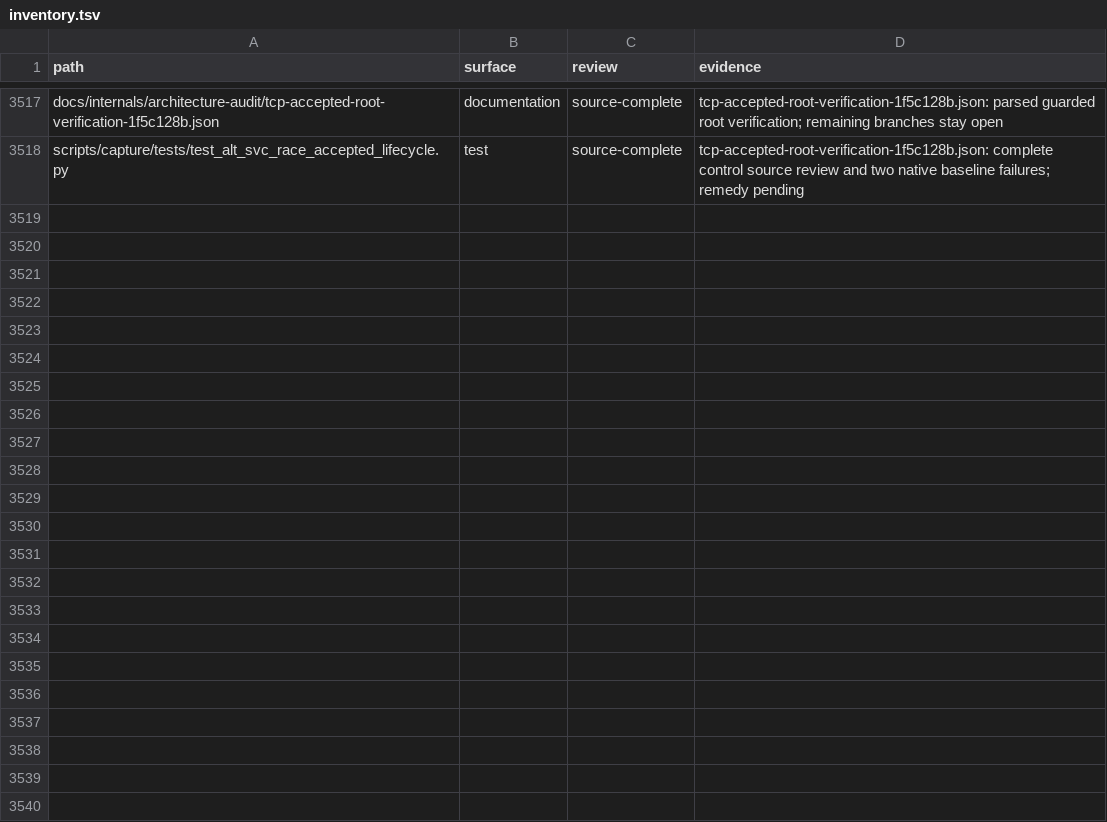
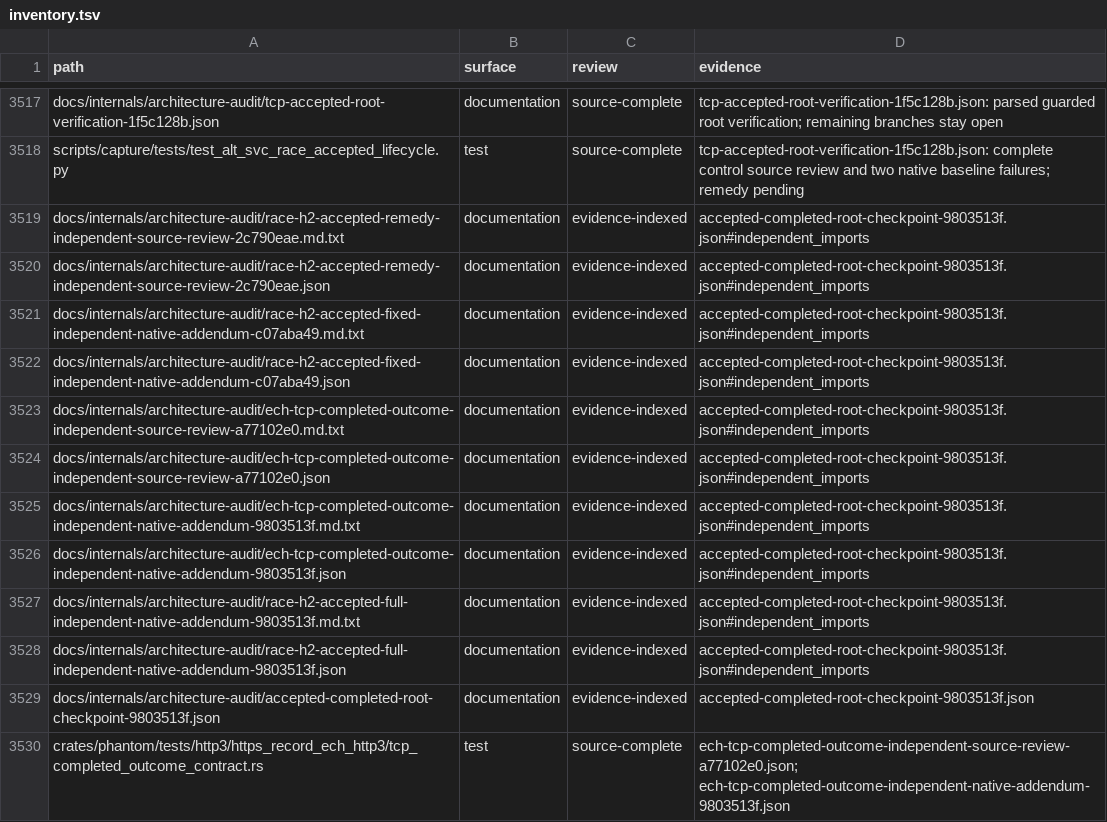
Before and after one commit to bywayhq/phantom, a TSV file: docs/internals/architecture-audit/inventory.tsv, drawn as a sheet; only a part is shown, gaps mark what is left out.

Commit message:
docs(audit): record accepted cleanup and TCP outcome verification

```diff
--- a/docs/internals/architecture-audit/inventory.tsv
+++ b/docs/internals/architecture-audit/inventory.tsv
@@ -3518 +3518,13 @@ docs/internals/architecture-audit/tcp-accepted-root-verification-1f5c128b.json	d
 scripts/capture/tests/test_alt_svc_race_accepted_lifecycle.py	test	source-complete	tcp-accepted-root-verification-1f5c128b.json: complete control source review and two native baseline failures; remedy pending
+docs/internals/architecture-audit/race-h2-accepted-remedy-independent-source-review-2c790eae.md.txt	documentation	evidence-indexed	accepted-completed-root-checkpoint-9803513f.json#independent_imports
+docs/internals/architecture-audit/race-h2-accepted-remedy-independent-source-review-2c790eae.json	documentation	evidence-indexed	accepted-completed-root-checkpoint-9803513f.json#independent_imports
+docs/internals/architecture-audit/race-h2-accepted-fixed-independent-native-addendum-c07aba49.md.txt	documentation	evidence-indexed	accepted-completed-root-checkpoint-9803513f.json#independent_imports
+docs/internals/architecture-audit/race-h2-accepted-fixed-independent-native-addendum-c07aba49.json	documentation	evidence-indexed	accepted-completed-root-checkpoint-9803513f.json#independent_imports
+docs/internals/architecture-audit/ech-tcp-completed-outcome-independent-source-review-a77102e0.md.txt	documentation	evidence-indexed	accepted-completed-root-checkpoint-9803513f.json#independent_imports
+docs/internals/architecture-audit/ech-tcp-completed-outcome-independent-source-review-a77102e0.json	documentation	evidence-indexed	accepted-completed-root-checkpoint-9803513f.json#independent_imports
+docs/internals/architecture-audit/ech-tcp-completed-outcome-independent-native-addendum-9803513f.md.txt	documentation	evidence-indexed	accepted-completed-root-checkpoint-9803513f.json#independent_imports
+docs/internals/architecture-audit/ech-tcp-completed-outcome-independent-native-addendum-9803513f.json	documentation	evidence-indexed	accepted-completed-root-checkpoint-9803513f.json#independent_imports
+docs/internals/architecture-audit/race-h2-accepted-full-independent-native-addendum-9803513f.md.txt	documentation	evidence-indexed	accepted-completed-root-checkpoint-9803513f.json#independent_imports
+docs/internals/architecture-audit/race-h2-accepted-full-independent-native-addendum-9803513f.json	documentation	evidence-indexed	accepted-completed-root-checkpoint-9803513f.json#independent_imports
+docs/internals/architecture-audit/accepted-completed-root-checkpoint-9803513f.json	documentation	evidence-indexed	accepted-completed-root-checkpoint-9803513f.json
+crates/phantom/tests/http3/https_record_ech_http3/tcp_completed_outcome_contract.rs	test	source-complete	ech-tcp-completed-outcome-independent-source-review-a77102e0.json; ech-tcp-completed-outcome-independent-native-addendum-9803513f.json
```
Also changed, not shown: 14 other files.
